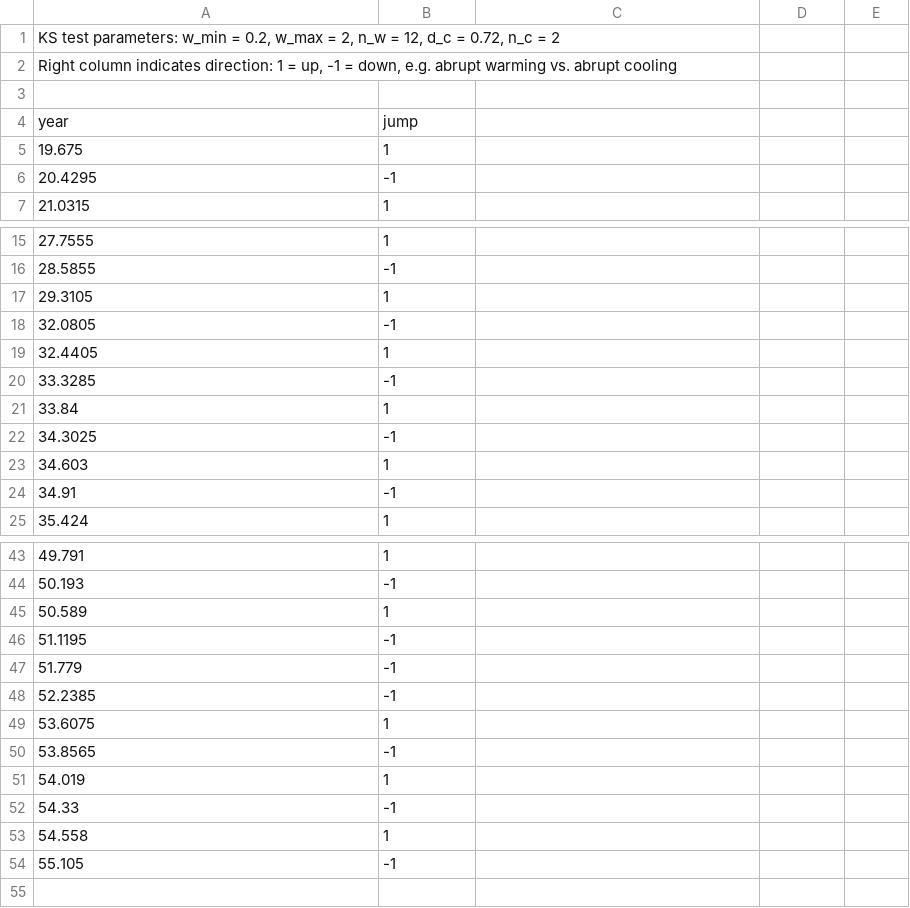
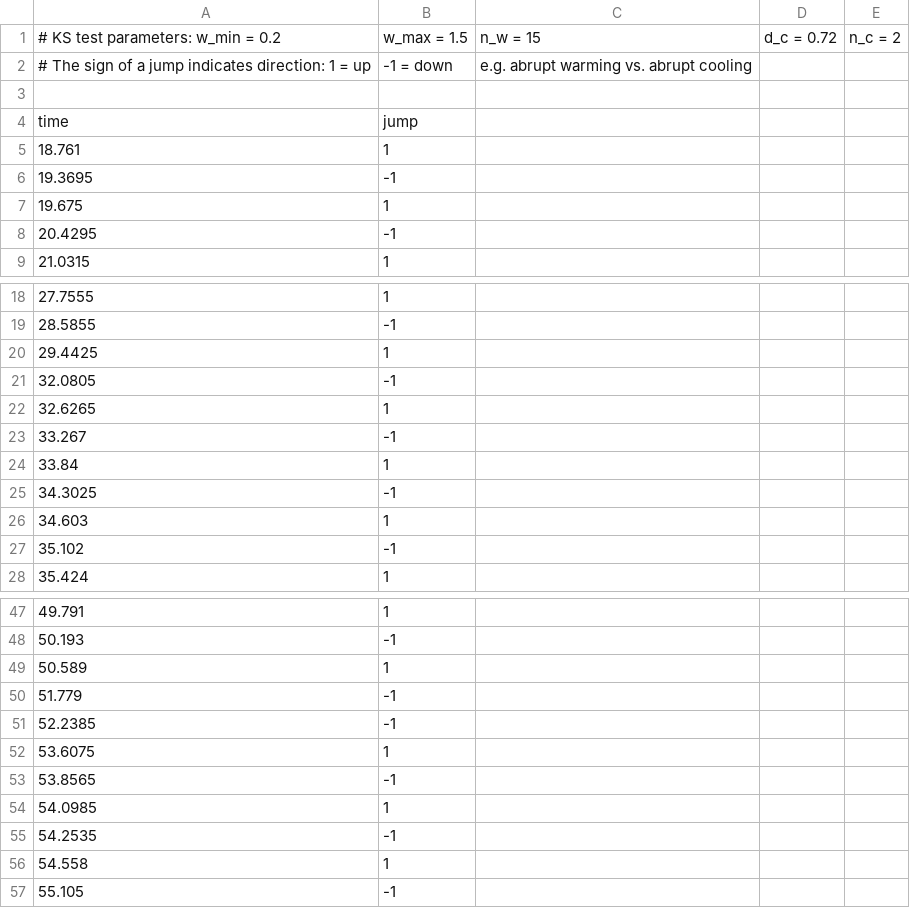
Before and after one commit to paleojump/paleojump, a CSV file: results/SO82_5-2_SST_KSjumps.csv, drawn as a sheet; only a part is shown, gaps mark what is left out; the diff covers the shown part only.

Commit message:
update files and tables

```diff
--- a/results/SO82_5-2_SST_KSjumps.csv
+++ b/results/SO82_5-2_SST_KSjumps.csv
@@ -1,5 +1,7 @@
-"KS test parameters: w_min = 0.2, w_max = 2, n_w = 12, d_c = 0.72, n_c = 2"
-"Right column indicates direction: 1 = up, -1 = down, e.g. abrupt warming vs. abrupt cooling"
+# KS test parameters: w_min = 0.2, w_max = 1.5, n_w = 15, d_c = 0.72, n_c = 2
+# The sign of a jump indicates direction: 1 = up, -1 = down, e.g. abrupt warming vs. abrupt cooling
 
-year,jump
+time,jump
+18.761,1
+19.3695,-1
 19.675,1
@@ -16,6 +19,6 @@ year,jump
 28.5855,-1
-29.3105,1
+29.4425,1
 32.0805,-1
-32.4405,1
-33.3285,-1
+32.6265,1
+33.267,-1
 33.84,1
@@ -23,3 +26,3 @@ year,jump
 34.603,1
-34.91,-1
+35.102,-1
 35.424,1
@@ -45,3 +49,2 @@ year,jump
 50.589,1
-51.1195,-1
 51.779,-1
@@ -50,4 +53,4 @@ year,jump
 53.8565,-1
-54.019,1
-54.33,-1
+54.0985,1
+54.2535,-1
 54.558,1
```
Also changed, not shown: 2 added rows elsewhere in this file, data/SO82_5-2.csv, 4 other files.
